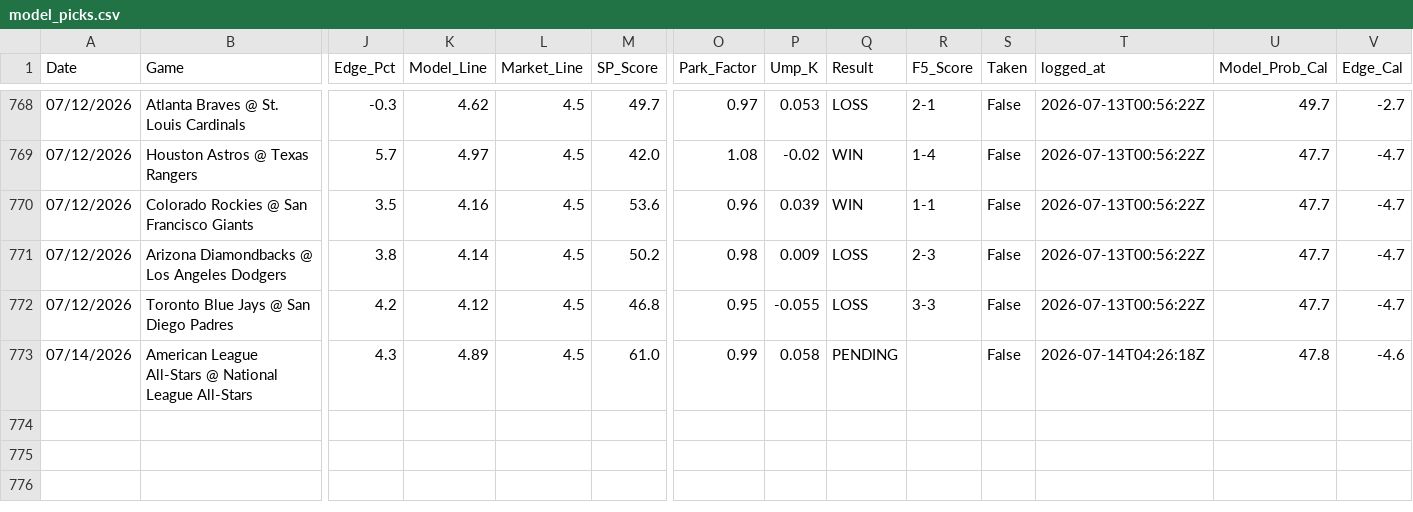
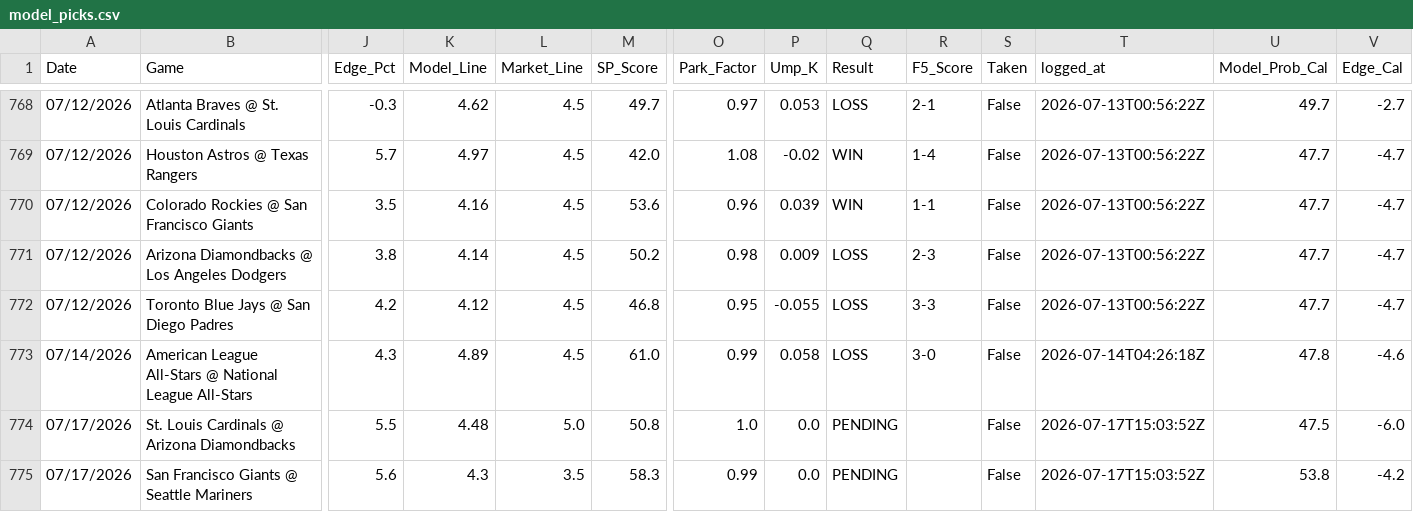
Before and after one commit to reesesetzer-pro/mlb-f5-model, a CSV file: model_picks.csv, drawn as a sheet; only a part is shown, gaps mark what is left out; rows hold the shown columns only; the diff names each change by its address in the sheet, - before the commit and + after, or states it on an @@ line.

Commit message:
picks: sync 2026-07-17

```diff
--- a/model_picks.csv
+++ b/model_picks.csv
-Q773 (Result): PENDING
+Q773 (Result): LOSS
-R773 (F5_Score): (empty)
+R773 (F5_Score): 3-0
+row 774: 07/17/2026 | St. Louis Cardinals @ Arizona Diamondbacks | 5.5 | 4.48 | 5.0 | 50.8 | 1.0 | 0.0 | PENDING |  | False | 2026-07-17T15:03:52Z | 47.5 | -6.0
+row 775: 07/17/2026 | San Francisco Giants @ Seattle Mariners | 5.6 | 4.3 | 3.5 | 58.3 | 0.99 | 0.0 | PENDING |  | False | 2026-07-17T15:03:52Z | 53.8 | -4.2
```
